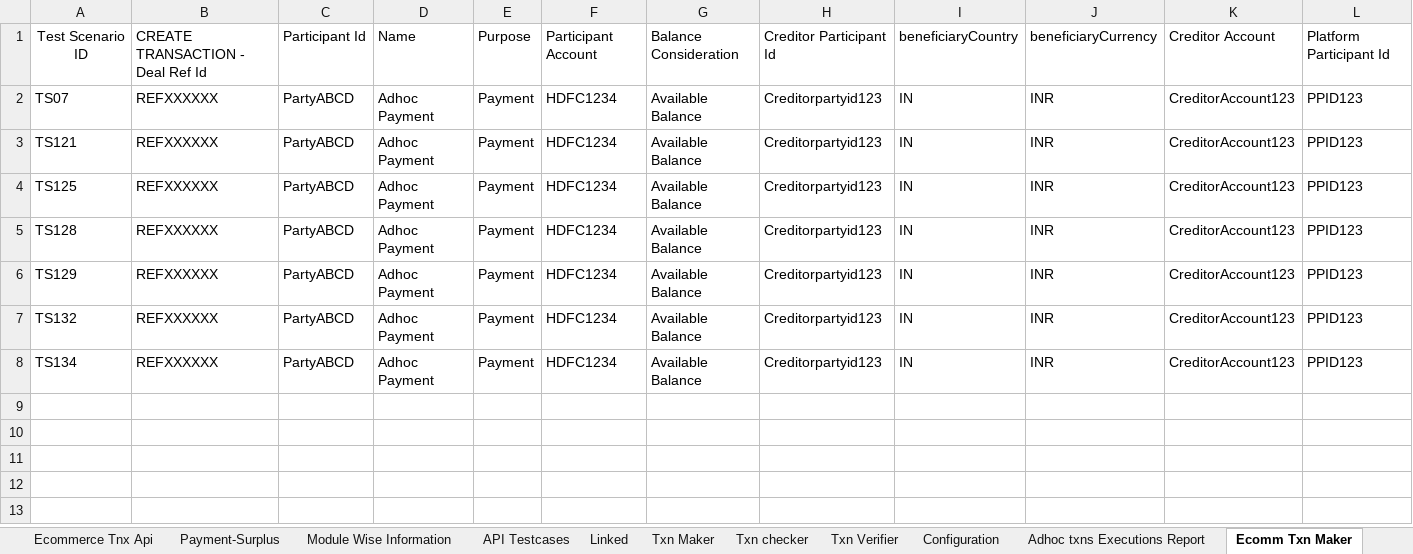
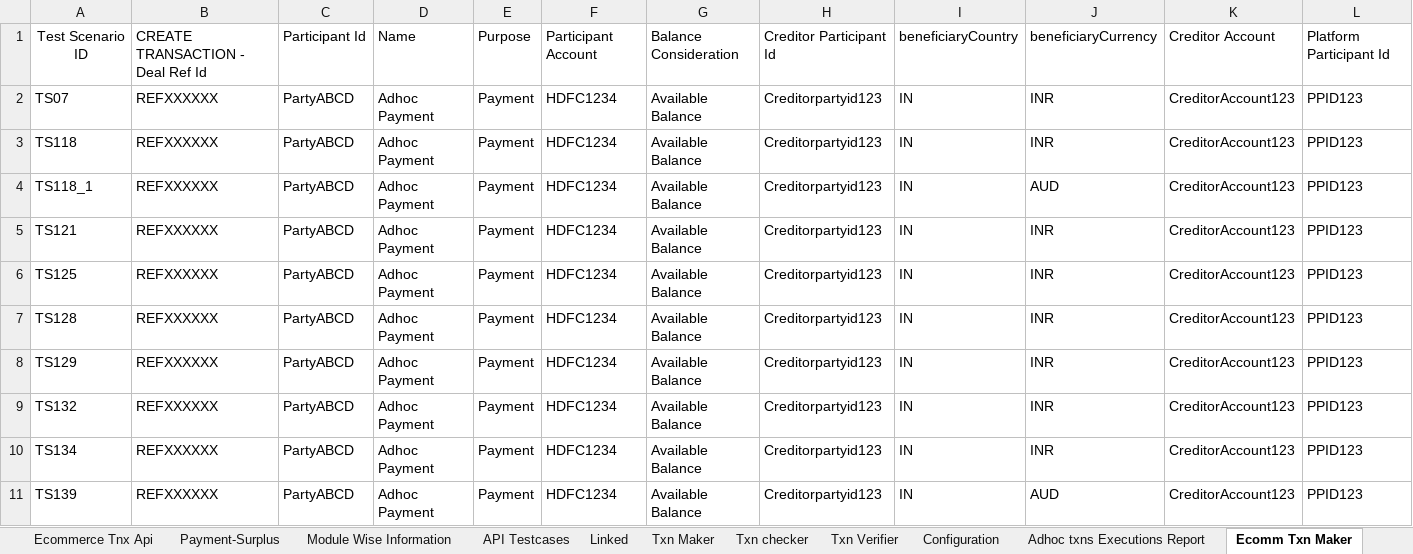
Before and after one commit to deepakdude938/upp, an Excel workbook: src/main/resources/upp-automation-testdata.xlsx, sheet Ecomm Txn Maker, drawn as a sheet; only a part is shown; values as stored, in another font and other column widths than the file's, no borders; charts and pictures not drawn; rows hold the shown columns only; the diff names each change by its address in the sheet, - before the commit and + after, or states it on an @@ line.

```diff
--- a/src/main/resources/upp-automation-testdata.xlsx (sheet Ecomm Txn Maker)
+++ b/src/main/resources/upp-automation-testdata.xlsx (sheet Ecomm Txn Maker)
+row 3: TS118 | REFXXXXXX | PartyABCD | Adhoc Payment | Payment | HDFC1234 | Available Balance | Creditorpartyid123 | IN | INR | CreditorAccount123 | PPID123
+row 4: TS118_1 | REFXXXXXX | PartyABCD | Adhoc Payment | Payment | HDFC1234 | Available Balance | Creditorpartyid123 | IN | AUD | CreditorAccount123 | PPID123
+row 11: TS139 | REFXXXXXX | PartyABCD | Adhoc Payment | Payment | HDFC1234 | Available Balance | Creditorpartyid123 | IN | AUD | CreditorAccount123 | PPID123
```
Also changed, not shown: sheet Party, sheet Test Case Master, sheet Basic Details, sheet Accounts, sheet ODP Api, sheet Initiation Rules, other sheet tabs, 10 other files.
